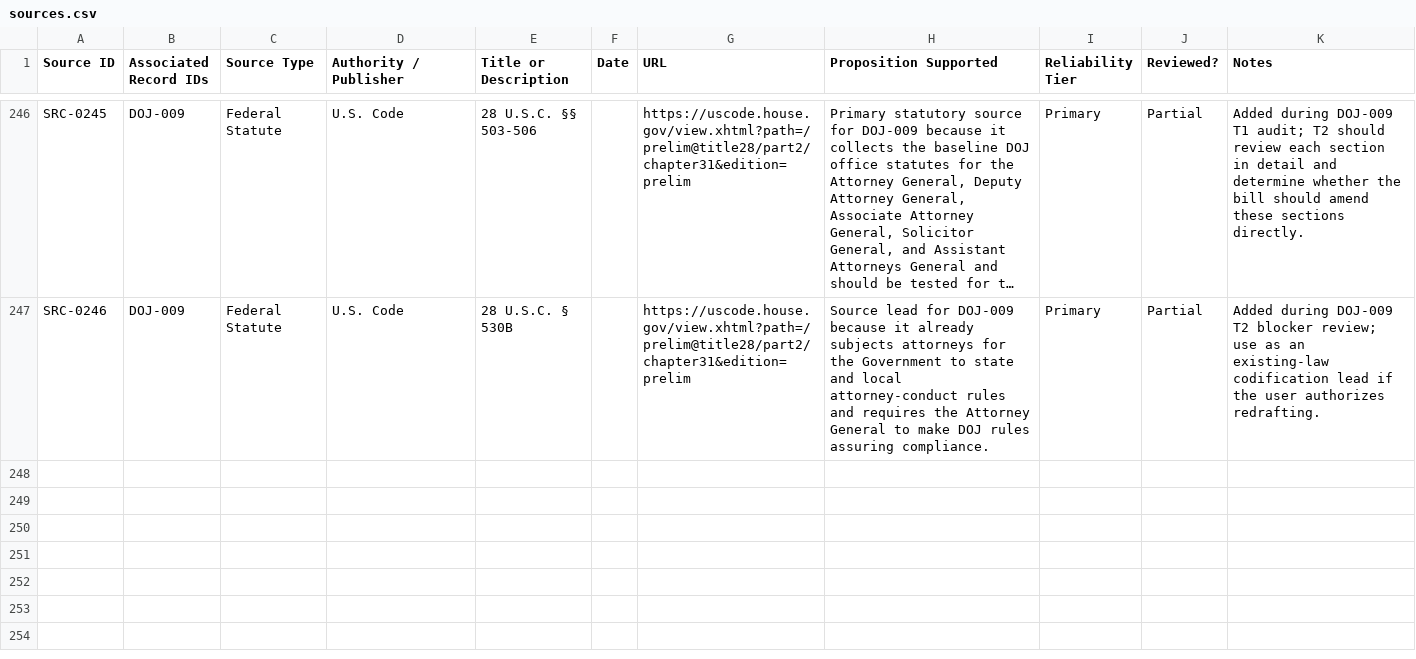
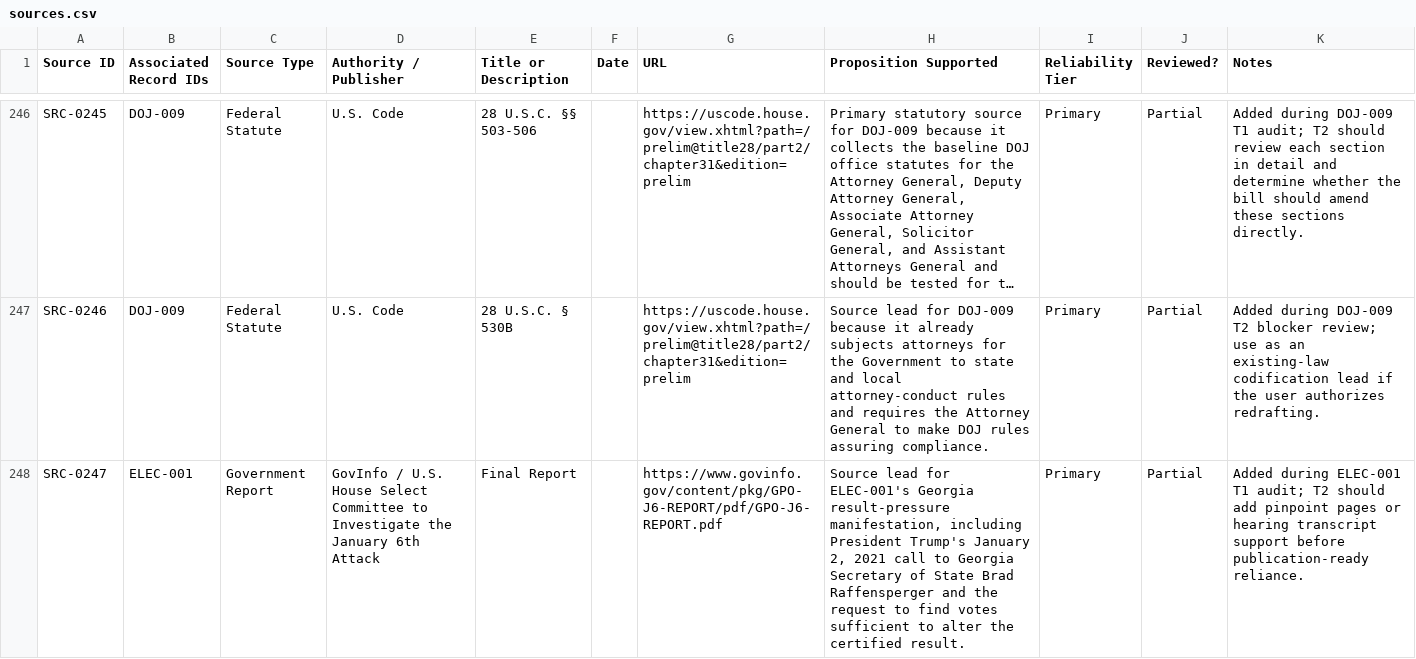
Before and after one commit to Thorncrag/ARRP, a CSV file: inventory/sources.csv, drawn as a sheet; only a part is shown, gaps mark what is left out; long unchanged cells end in …; the diff covers the shown part only; the diff names each change by its address in the sheet, - before the commit and + after, or states it on an @@ line.

Commit message:
Run ELEC-001 T1 audit

```diff
--- a/inventory/sources.csv
+++ b/inventory/sources.csv
+row 248: SRC-0247 | ELEC-001 | Government Report | GovInfo / U.S. House Select Committee to Investigate the January 6th Attack | Final Report |  | https://www.govinfo.gov/content/pkg/GPO-J6-REPORT/pdf/GPO-J6-REPORT.pdf | Source lead for ELEC-001's Georgia result-pressure manifestation, including President Trump's January 2, 2021 call to Georgia Secretary of State Brad Raffensperger and the request to find votes sufficient to alter the certified result. | Primary | Partial | Added during ELEC-001 T1 audit; T2 should add pinpoint pages or hearing transcript support before publication-ready reliance.
```
Also changed, not shown: 1 added row and 7 edited cells elsewhere in this file, inventory/audits.csv, 4 other files.
